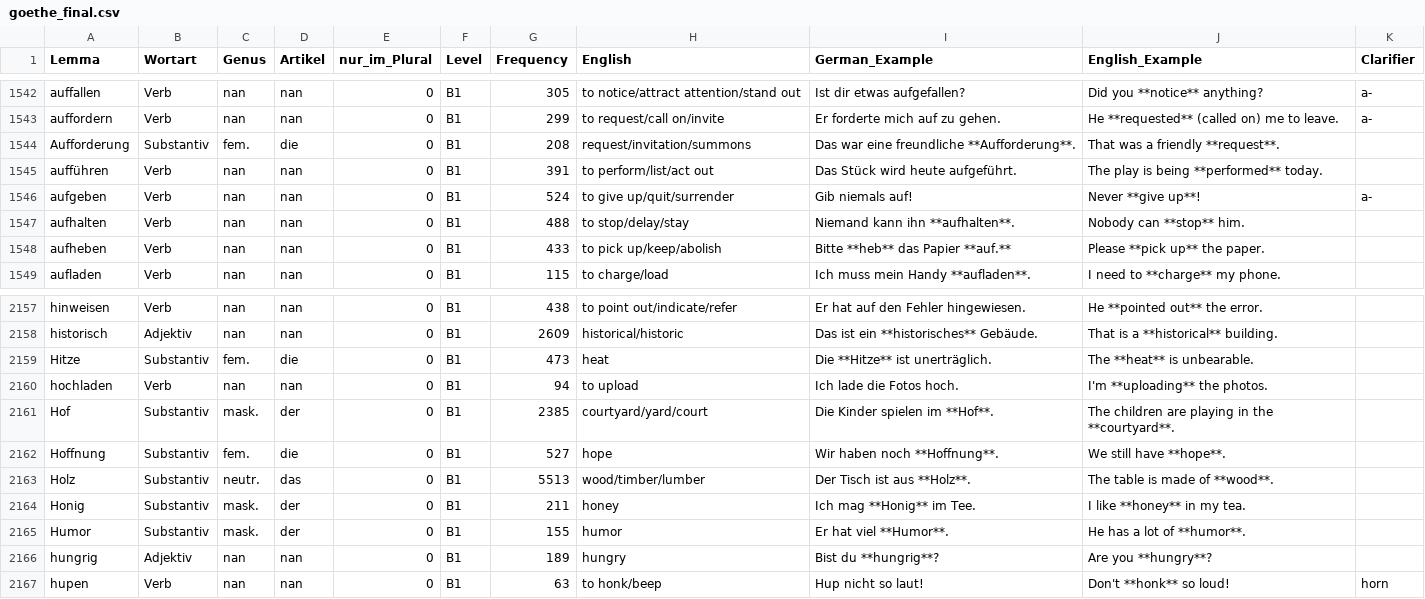
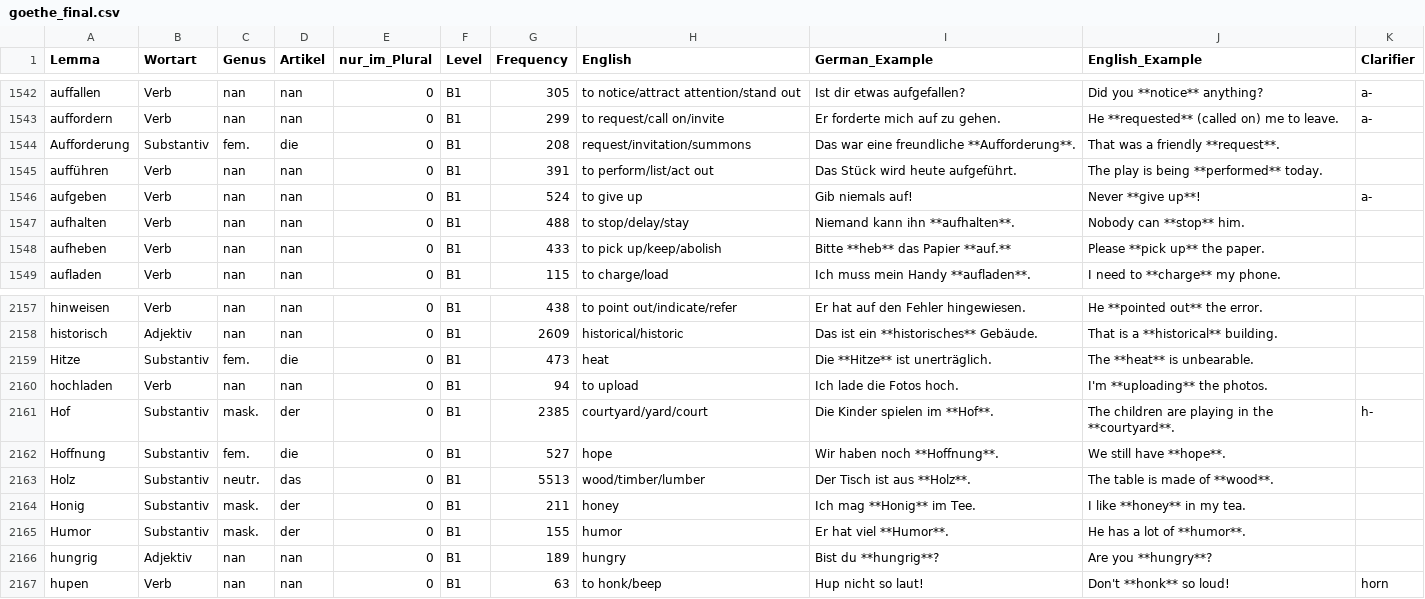
Before and after one commit to hieuristic/flashrecall, a CSV file: goethe_final.csv, drawn as a sheet; only a part is shown, gaps mark what is left out.

```diff
--- a/goethe_final.csv
+++ b/goethe_final.csv
@@ -1545,3 +1545,3 @@ Aufforderung;Substantiv;fem.;die;0;B1;208;request/invitation/summons;Das war ein
 aufführen;Verb;nan;nan;0;B1;391;to perform/list/act out;Das Stück wird heute aufgeführt.;The play is being **performed** today.;
-aufgeben;Verb;nan;nan;0;B1;524;to give up/quit/surrender;Gib niemals auf!;Never **give up**!;a-
+aufgeben;Verb;nan;nan;0;B1;524;to give up;Gib niemals auf!;Never **give up**!;a-
 aufhalten;Verb;nan;nan;0;B1;488;to stop/delay/stay;Niemand kann ihn **aufhalten**.;Nobody can **stop** him.;
@@ -2160,3 +2160,3 @@ Hitze;Substantiv;fem.;die;0;B1;473;heat;Die **Hitze** ist unerträglich.;The **h
 hochladen;Verb;nan;nan;0;B1;94;to upload;Ich lade die Fotos hoch.;I'm **uploading** the photos.;
-Hof;Substantiv;mask.;der;0;B1;2385;courtyard/yard/court;Die Kinder spielen im **Hof**.;The children are playing in the **courtyard**.;
+Hof;Substantiv;mask.;der;0;B1;2385;courtyard/yard/court;Die Kinder spielen im **Hof**.;The children are playing in the **courtyard**.;h-
 Hoffnung;Substantiv;fem.;die;0;B1;527;hope;Wir haben noch **Hoffnung**.;We still have **hope**.;
```
Also changed, not shown: 1 other file.
